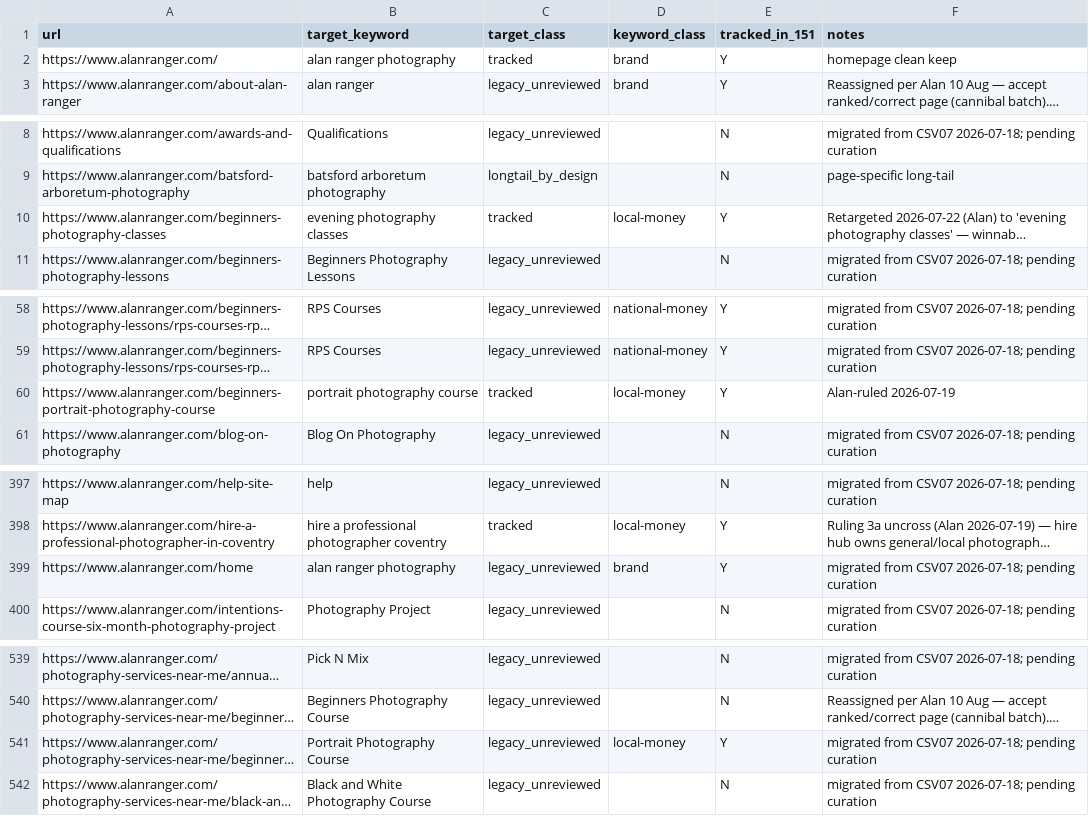
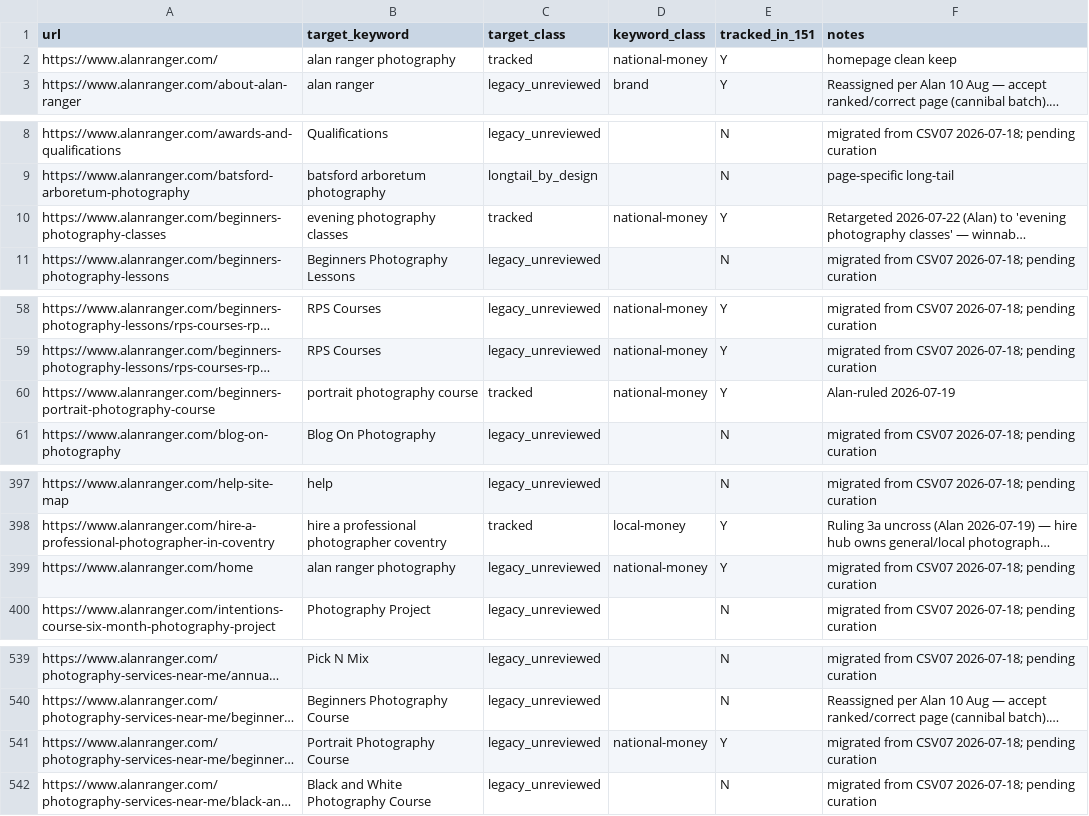
Before and after one commit to alanranger/ai-geo-audit, a CSV file: config/09-url-target-keywords.csv, drawn as a sheet; only a part is shown, gaps mark what is left out; long unchanged cells end in …; the diff covers the shown part only; the diff names each change by its address in the sheet, - before the commit and + after, or states it on an @@ line.

Commit message:
chore(seo): save 09-url-target-keywords.csv from Traditional SEO

```diff
--- a/config/09-url-target-keywords.csv
+++ b/config/09-url-target-keywords.csv
-D2 (keyword_class): brand
+D2 (keyword_class): national-money
-D10 (keyword_class): local-money
+D10 (keyword_class): national-money
-D60 (keyword_class): local-money
+D60 (keyword_class): national-money
-D399 (keyword_class): brand
+D399 (keyword_class): national-money
-D541 (keyword_class): local-money
+D541 (keyword_class): national-money
```
Also changed, not shown: 14 edited cells elsewhere in this file.
